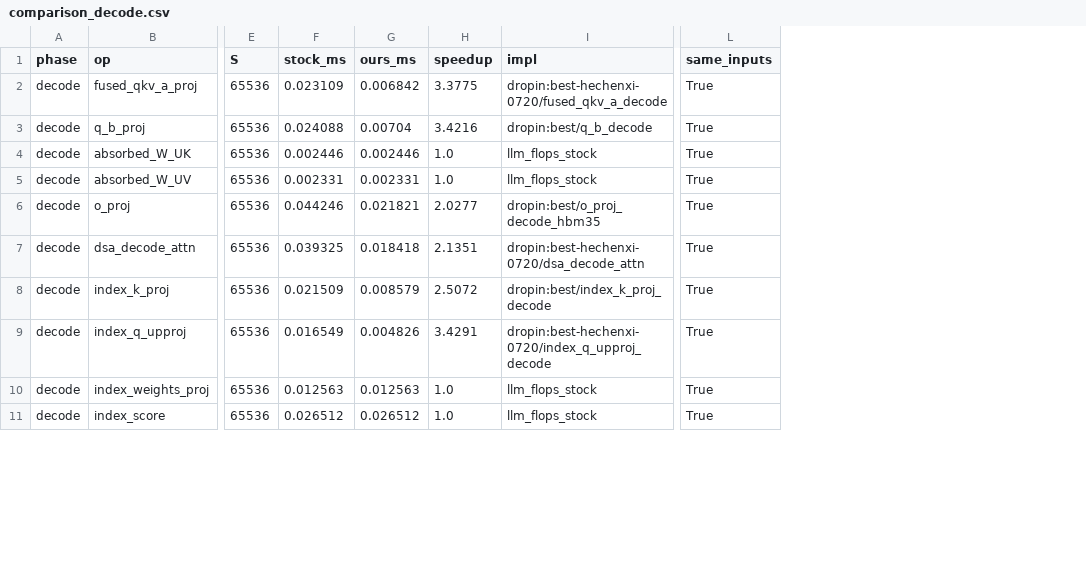
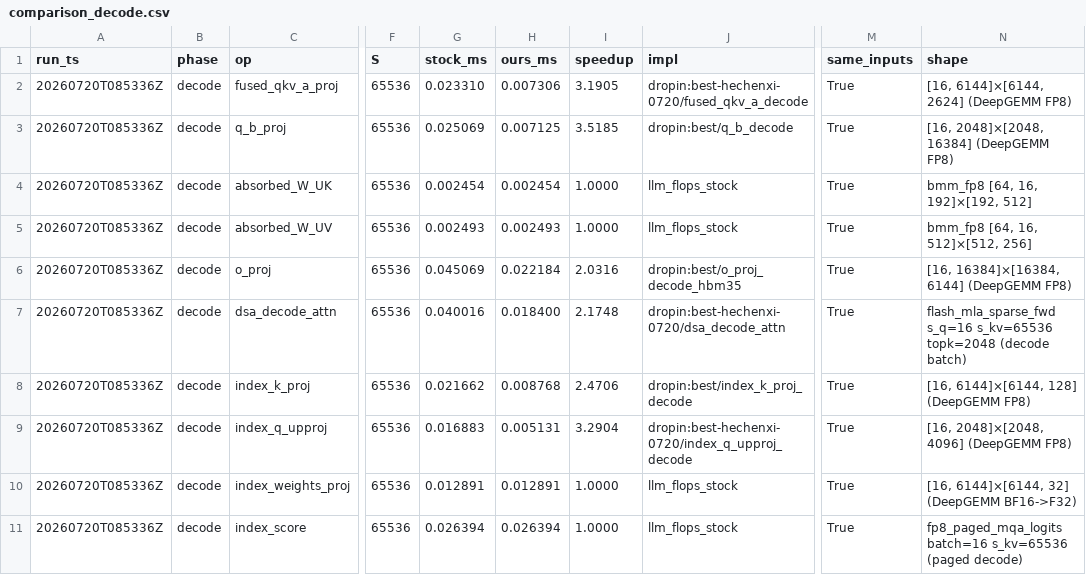
Before and after one commit to qhy991/kernel-harness, a CSV file: archive/0720-Best-GLM-52/llm_flops_style/results/comparison_decode.csv, drawn as a sheet; only a part is shown, gaps mark what is left out; addresses are those after the commit; the diff covers the shown part only; the diff names each change by its address in the sheet, - before the commit and + after, or states it on an @@ line.

```diff
--- a/archive/0720-Best-GLM-52/llm_flops_style/results/comparison_decode.csv
+++ b/archive/0720-Best-GLM-52/llm_flops_style/results/comparison_decode.csv
+column A (run_ts), rows 2-11: all 20260720T085336Z
+column N (shape), rows 2-11: [16, 6144]×[6144, 2624] (DeepGEMM FP8) | [16, 2048]×[2048, 16384] (DeepGEMM FP8) | bmm_fp8 [64, 16, 192]×[192, 512] | bmm_fp8 [64, 16, 512]×[512, 256] | [16, 16384]×[16384, 6144] (DeepGEMM FP8) | flash_mla_sparse_fwd s_q=16 s_kv=65536 topk=2048 (decode batch) | [16, 6144]×[6144, 128] (DeepGEMM FP8) | [16, 2048]×[2048, 4096] (DeepGEMM FP8) | [16, 6144]×[6144, 32] (DeepGEMM BF16->F32) | fp8_paged_mqa_logits batch=16 s_kv=65536 (paged decode)
-G2 (stock_ms): 0.023109
+G2 (stock_ms): 0.023310
-H2 (ours_ms): 0.006842
+H2 (ours_ms): 0.007306
-I2 (speedup): 3.3775
+I2 (speedup): 3.1905
-G3 (stock_ms): 0.024088
+G3 (stock_ms): 0.025069
-H3 (ours_ms): 0.00704
+H3 (ours_ms): 0.007125
-I3 (speedup): 3.4216
+I3 (speedup): 3.5185
-G4 (stock_ms): 0.002446
+G4 (stock_ms): 0.002454
-H4 (ours_ms): 0.002446
+H4 (ours_ms): 0.002454
-I4:I5 (speedup): 1.0
+I4:I5 (speedup): 1.0000
-G5 (stock_ms): 0.002331
+G5 (stock_ms): 0.002493
-H5 (ours_ms): 0.002331
+H5 (ours_ms): 0.002493
-G6 (stock_ms): 0.044246
+G6 (stock_ms): 0.045069
-H6 (ours_ms): 0.021821
+H6 (ours_ms): 0.022184
-I6 (speedup): 2.0277
+I6 (speedup): 2.0316
-G7 (stock_ms): 0.039325
+G7 (stock_ms): 0.040016
-H7 (ours_ms): 0.018418
+H7 (ours_ms): 0.018400
-I7 (speedup): 2.1351
+I7 (speedup): 2.1748
-G8 (stock_ms): 0.021509
+G8 (stock_ms): 0.021662
-H8 (ours_ms): 0.008579
+H8 (ours_ms): 0.008768
-I8 (speedup): 2.5072
+I8 (speedup): 2.4706
-G9 (stock_ms): 0.016549
+G9 (stock_ms): 0.016883
-H9 (ours_ms): 0.004826
+H9 (ours_ms): 0.005131
-I9 (speedup): 3.4291
+I9 (speedup): 3.2904
-G10 (stock_ms): 0.012563
+G10 (stock_ms): 0.012891
-H10 (ours_ms): 0.012563
+H10 (ours_ms): 0.012891
-I10:I11 (speedup): 1.0
+I10:I11 (speedup): 1.0000
-G11 (stock_ms): 0.026512
+G11 (stock_ms): 0.026394
-H11 (ours_ms): 0.026512
+H11 (ours_ms): 0.026394
```
Also changed, not shown: 54 edited cells elsewhere in this file, archive/0720-Best-GLM-52/llm_flops_style/results/comparison_all.csv, archive/0720-Best-GLM-52/llm_flops_style/results/comparison_prefill.csv, 30 other files.
